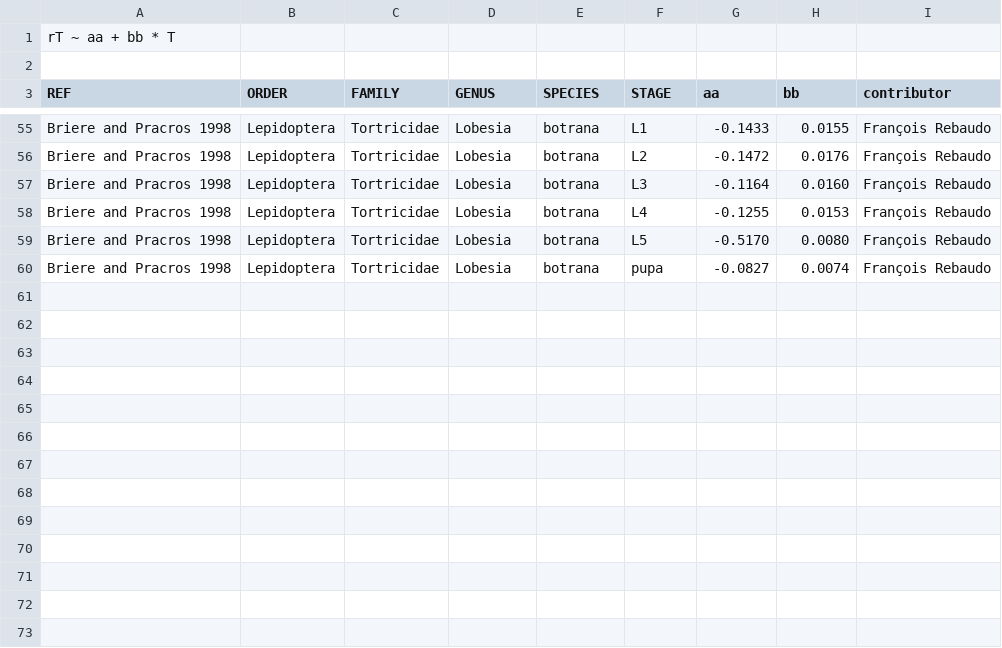
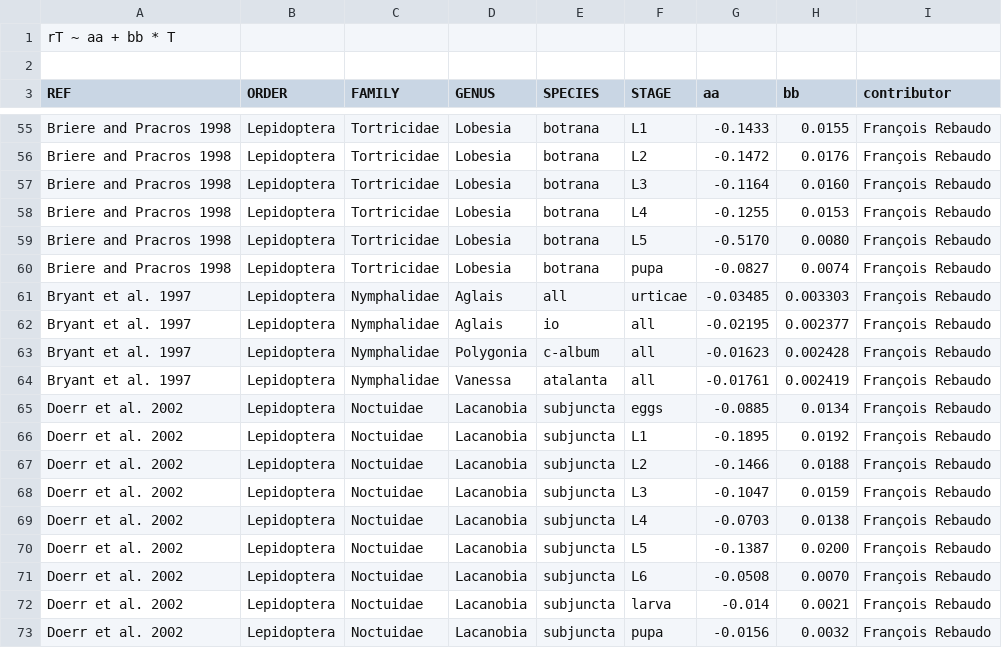
Before and after one commit to frareb/devRate, a CSV file: data/devRate - campbell_74.csv, drawn as a sheet; only a part is shown, gaps mark what is left out; the diff names each change by its address in the sheet, - before the commit and + after, or states it on an @@ line.

```diff
--- a/data/devRate - campbell_74.csv
+++ b/data/devRate - campbell_74.csv
+row 61: Bryant et al. 1997 | Lepidoptera | Nymphalidae | Aglais | all | urticae | -0.03485 | 0.003303 | François Rebaudo
+row 62: Bryant et al. 1997 | Lepidoptera | Nymphalidae | Aglais | io | all | -0.02195 | 0.002377 | François Rebaudo
+row 63: Bryant et al. 1997 | Lepidoptera | Nymphalidae | Polygonia | c-album | all | -0.01623 | 0.002428 | François Rebaudo
+row 64: Bryant et al. 1997 | Lepidoptera | Nymphalidae | Vanessa | atalanta | all | -0.01761 | 0.002419 | François Rebaudo
+row 65: Doerr et al. 2002 | Lepidoptera | Noctuidae | Lacanobia | subjuncta | eggs | -0.0885 | 0.0134 | François Rebaudo
+row 66: Doerr et al. 2002 | Lepidoptera | Noctuidae | Lacanobia | subjuncta | L1 | -0.1895 | 0.0192 | François Rebaudo
+row 67: Doerr et al. 2002 | Lepidoptera | Noctuidae | Lacanobia | subjuncta | L2 | -0.1466 | 0.0188 | François Rebaudo
+row 68: Doerr et al. 2002 | Lepidoptera | Noctuidae | Lacanobia | subjuncta | L3 | -0.1047 | 0.0159 | François Rebaudo
+row 69: Doerr et al. 2002 | Lepidoptera | Noctuidae | Lacanobia | subjuncta | L4 | -0.0703 | 0.0138 | François Rebaudo
+row 70: Doerr et al. 2002 | Lepidoptera | Noctuidae | Lacanobia | subjuncta | L5 | -0.1387 | 0.0200 | François Rebaudo
+row 71: Doerr et al. 2002 | Lepidoptera | Noctuidae | Lacanobia | subjuncta | L6 | -0.0508 | 0.0070 | François Rebaudo
+row 72: Doerr et al. 2002 | Lepidoptera | Noctuidae | Lacanobia | subjuncta | larva | -0.014 | 0.0021 | François Rebaudo
+row 73: Doerr et al. 2002 | Lepidoptera | Noctuidae | Lacanobia | subjuncta | pupa | -0.0156 | 0.0032 | François Rebaudo
```
Also changed, not shown: 1 other file.
